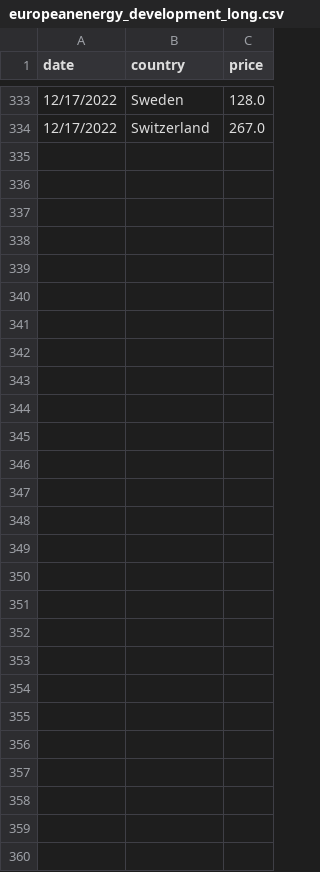
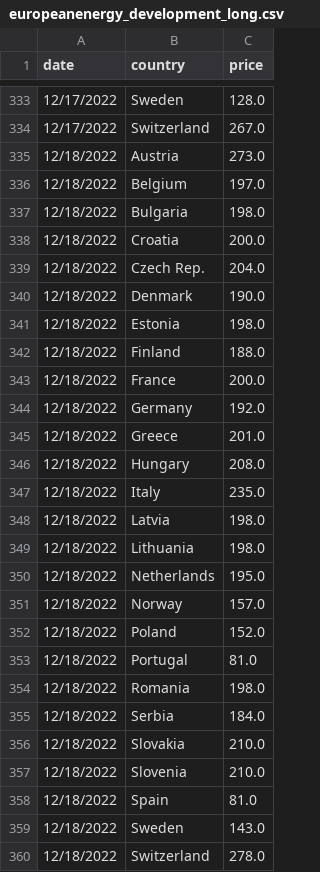
Before and after one commit to laurabejder/auto-update-graph-datawrapper, a CSV file: europeanenergy_development_long.csv, drawn as a sheet; only a part is shown, gaps mark what is left out.

```diff
--- a/europeanenergy_development_long.csv
+++ b/europeanenergy_development_long.csv
@@ -334 +334,27 @@ date,country,price
 12/17/2022, Switzerland,267.0
+12/18/2022, Austria,273.0
+12/18/2022, Belgium,197.0
+12/18/2022, Bulgaria,198.0
+12/18/2022, Croatia,200.0
+12/18/2022, Czech Rep.,204.0
+12/18/2022, Denmark,190.0
+12/18/2022, Estonia,198.0
+12/18/2022, Finland,188.0
+12/18/2022, France,200.0
+12/18/2022, Germany,192.0
+12/18/2022, Greece,201.0
+12/18/2022, Hungary,208.0
+12/18/2022, Italy,235.0
+12/18/2022, Latvia,198.0
+12/18/2022, Lithuania,198.0
+12/18/2022, Netherlands,195.0
+12/18/2022, Norway,157.0
+12/18/2022, Poland,152.0
+12/18/2022, Portugal,81.0
+12/18/2022, Romania,198.0
+12/18/2022, Serbia,184.0
+12/18/2022, Slovakia,210.0
+12/18/2022, Slovenia,210.0
+12/18/2022, Spain,81.0
+12/18/2022, Sweden,143.0
+12/18/2022, Switzerland,278.0
```
Also changed, not shown: europeanenergy_development_wide.csv.
